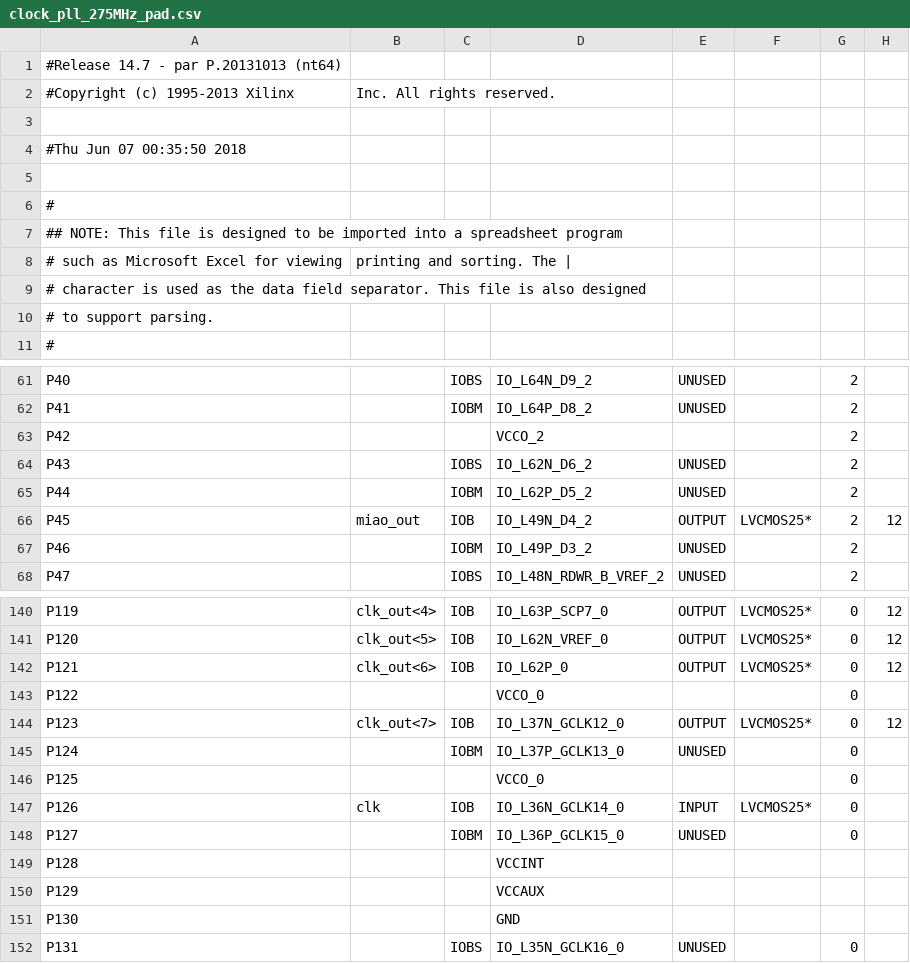
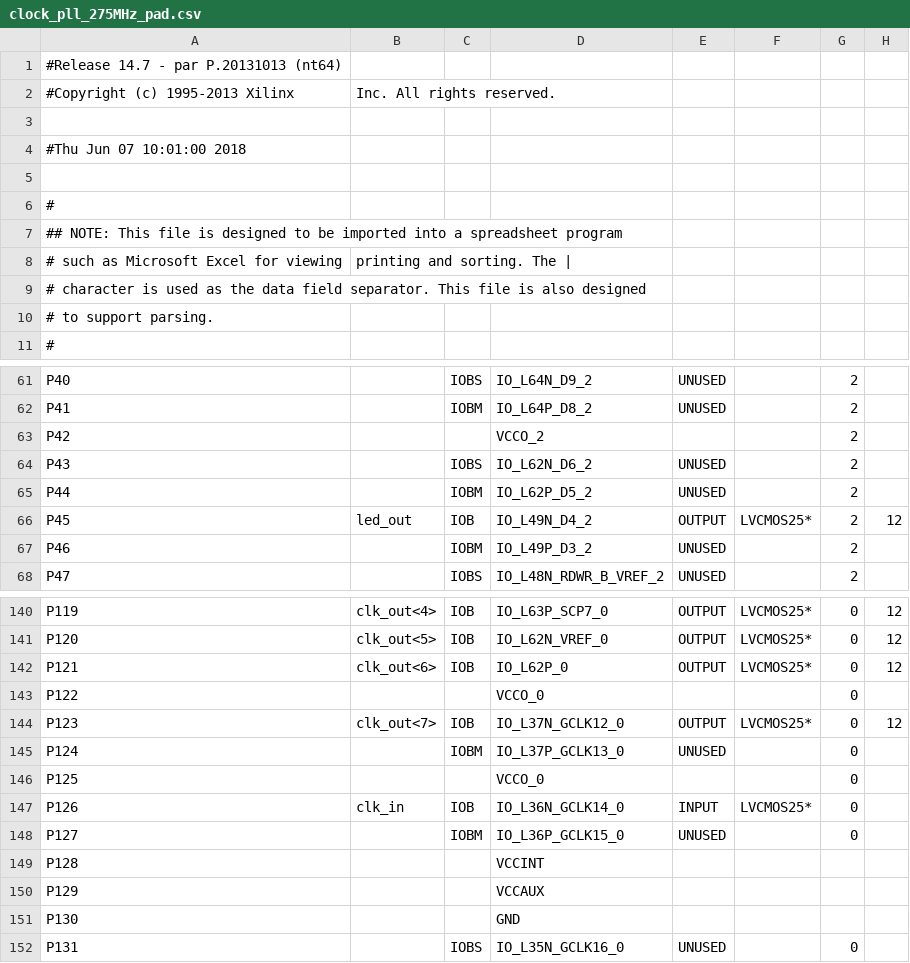
Before and after one commit to jhpark16/FPGA-muti-clock-generator-275MHz-XC6SLX9, a CSV file: clock_pll_275MHz_pad.csv, drawn as a sheet; only a part is shown, gaps mark what is left out; the diff names each change by its address in the sheet, - before the commit and + after, or states it on an @@ line.

```diff
--- a/clock_pll_275MHz_pad.csv
+++ b/clock_pll_275MHz_pad.csv
-A4: #Thu Jun 07 00:35:50 2018
+A4: #Thu Jun 07 10:01:00 2018
-B66: miao_out
+B66: led_out
-B147: clk
+B147: clk_in
```
Also changed, not shown: 35 other files.
